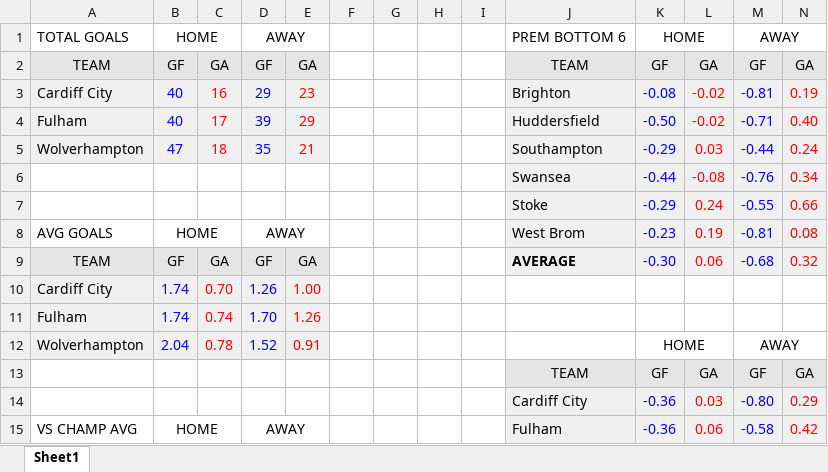
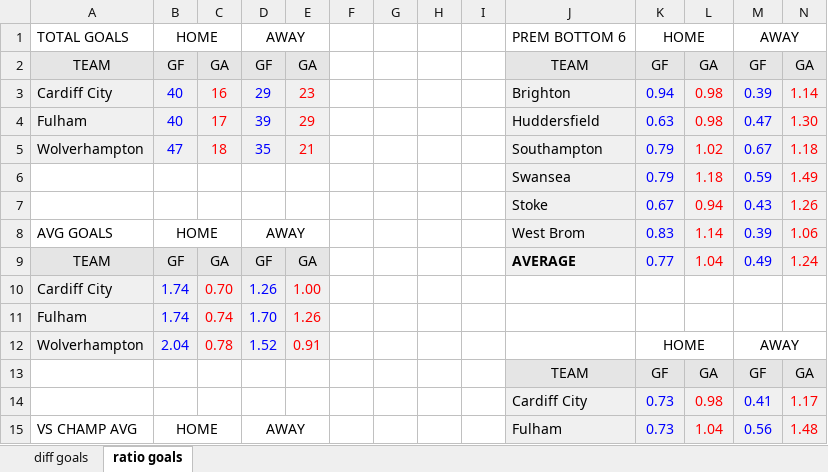
Before and after one commit to jack89roberts/FPL, an Excel workbook: RelegatedTeams.xlsx, sheet ratio goals, drawn as a sheet; only a part is shown; values as stored, in another font and other column widths than the file's, no borders; removed rows and columns are numbered as before the commit, all else as after; the diff covers the shown part only; the diff names each change by its address in the sheet, - before the commit and + after, or states it on an @@ line.

Commit message:
new sheet multiplying attack and defence rather than subtracting

```diff
--- a/RelegatedTeams.xlsx (sheet ratio goals)
+++ b/RelegatedTeams.xlsx (sheet ratio goals)
-sheet tab: Sheet1
+sheet tab: ratio goals
+sheet tab: diff goals
-K3: -0.08
+K3: 0.94
-L3:L4: -0.02
+L3:L4: 0.98
-M3: -0.81
+M3: 0.39
-N3: 0.19
+N3: 1.14
-K4: -0.50
+K4: 0.63
-M4: -0.71
+M4: 0.47
-N4: 0.40
+N4: 1.30
-K5: -0.29
+K5: 0.79
-L5: 0.03
+L5: 1.02
-M5: -0.44
+M5: 0.67
-N5: 0.24
+N5: 1.18
-row 6:  |  |  |  |  |  |  |  |  | Swansea | -0.44 | -0.08 | -0.76 | 0.34
-row 7:  |  |  |  |  |  |  |  |  | Stoke | -0.29 | 0.24 | -0.55 | 0.66
+row 6:  |  |  |  |  |  |  |  |  | Swansea | 0.79 | 1.18 | 0.59 | 1.49
+row 7:  |  |  |  |  |  |  |  |  | Stoke | 0.67 | 0.94 | 0.43 | 1.26
-K8: -0.23
+K8: 0.83
-L8: 0.19
+L8: 1.14
-M8: -0.81
+M8: 0.39
-N8: 0.08
+N8: 1.06
-K9: -0.30
+K9: 0.77
-L9: 0.06
+L9: 1.04
-M9: -0.68
+M9: 0.49
-N9: 0.32
+N9: 1.24
-row 14:  |  |  |  |  |  |  |  |  | Cardiff City | -0.36 | 0.03 | -0.80 | 0.29
+row 14:  |  |  |  |  |  |  |  |  | Cardiff City | 0.73 | 0.98 | 0.41 | 1.17
-K15: -0.36
+K15: 0.73
-L15: 0.06
+L15: 1.04
-M15: -0.58
+M15: 0.56
-N15: 0.42
+N15: 1.48
```
Also changed, not shown: 6 added rows, 6 removed rows and 4 edited cells elsewhere in this sheet, 1 other file.
